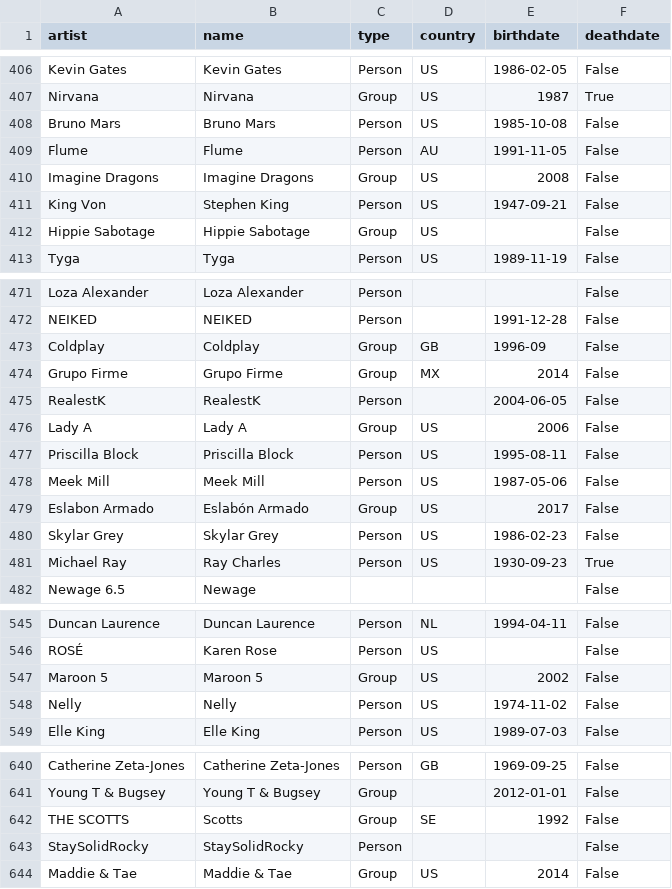
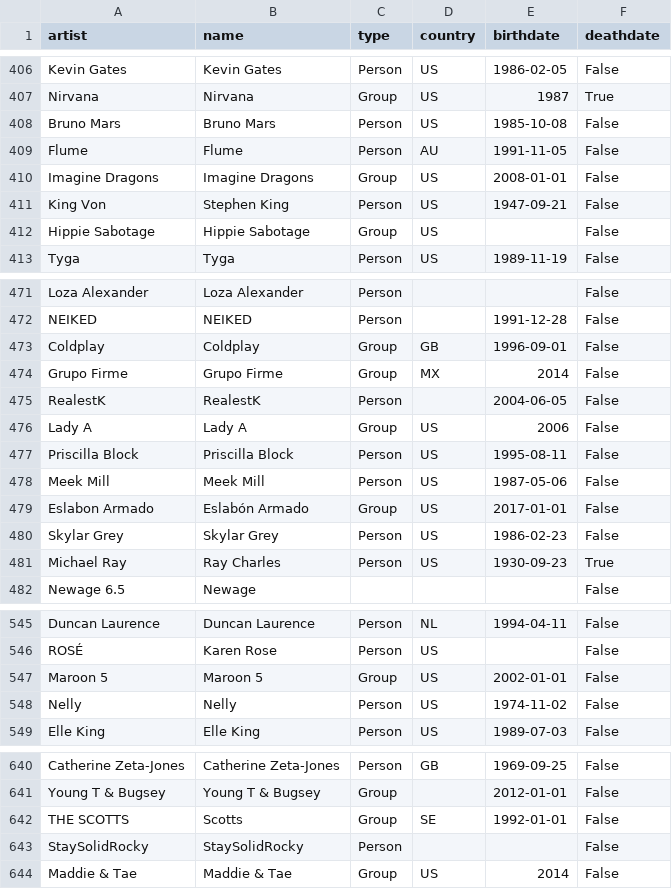
Before and after one commit to nanhsin/billboard_viz, a CSV file: artists.csv, drawn as a sheet; only a part is shown, gaps mark what is left out; the diff covers the shown part only.

```diff
--- a/artists.csv
+++ b/artists.csv
@@ -409,3 +409,3 @@ Bruno Mars,Bruno Mars,Person,US,1985-10-08,False
 Flume,Flume,Person,AU,1991-11-05,False
-Imagine Dragons,Imagine Dragons,Group,US,2008,False
+Imagine Dragons,Imagine Dragons,Group,US,2008-01-01,False
 King Von,Stephen King,Person,US,1947-09-21,False
@@ -472,3 +472,3 @@ Loza Alexander,Loza Alexander,Person,,,False
 NEIKED,NEIKED,Person,,1991-12-28,False
-Coldplay,Coldplay,Group,GB,1996-09,False
+Coldplay,Coldplay,Group,GB,1996-09-01,False
 Grupo Firme,Grupo Firme,Group,MX,2014,False
@@ -478,3 +478,3 @@ Priscilla Block,Priscilla Block,Person,US,1995-08-11,False
 Meek Mill,Meek Mill,Person,US,1987-05-06,False
-Eslabon Armado,Eslabón Armado,Group,US,2017,False
+Eslabon Armado,Eslabón Armado,Group,US,2017-01-01,False
 Skylar Grey,Skylar Grey,Person,US,1986-02-23,False
@@ -546,3 +546,3 @@ Duncan Laurence,Duncan Laurence,Person,NL,1994-04-11,False
 ROSÉ,Karen Rose,Person,US,,False
-Maroon 5,Maroon 5,Group,US,2002,False
+Maroon 5,Maroon 5,Group,US,2002-01-01,False
 Nelly,Nelly,Person,US,1974-11-02,False
@@ -641,3 +641,3 @@ Catherine Zeta-Jones,Catherine Zeta‐Jones,Person,GB,1969-09-25,False
 Young T & Bugsey,Young T & Bugsey,Group,,2012-01-01,False
-THE SCOTTS,Scotts,Group,SE,1992,False
+THE SCOTTS,Scotts,Group,SE,1992-01-01,False
 StaySolidRocky,StaySolidRocky,Person,,,False
```
Also changed, not shown: 16 edited cells elsewhere in this file, tracks.csv, 1 other file.
